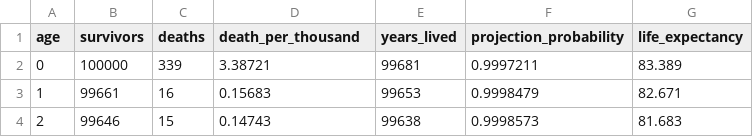
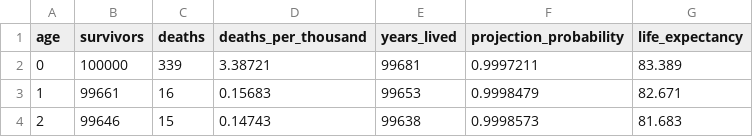
Before and after one commit to mongol-fi/mongol-fi.github.io, a CSV file: f/bergamolifetable.csv, drawn as a sheet; only a part is shown.

```diff
--- a/f/bergamolifetable.csv
+++ b/f/bergamolifetable.csv
@@ -1,2 +1,2 @@
-age,survivors,deaths,death_per_thousand,years_lived,projection_probability,life_expectancy
+age,survivors,deaths,deaths_per_thousand,years_lived,projection_probability,life_expectancy
 0,100000,339,3.38721,99681,0.9997211,83.389
```
Also changed, not shown: 1 other file.
